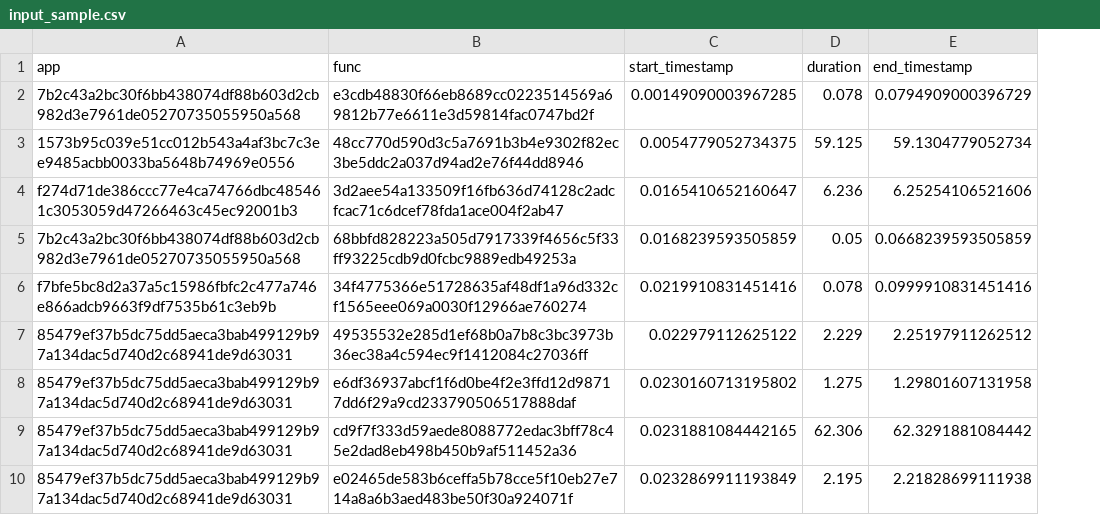
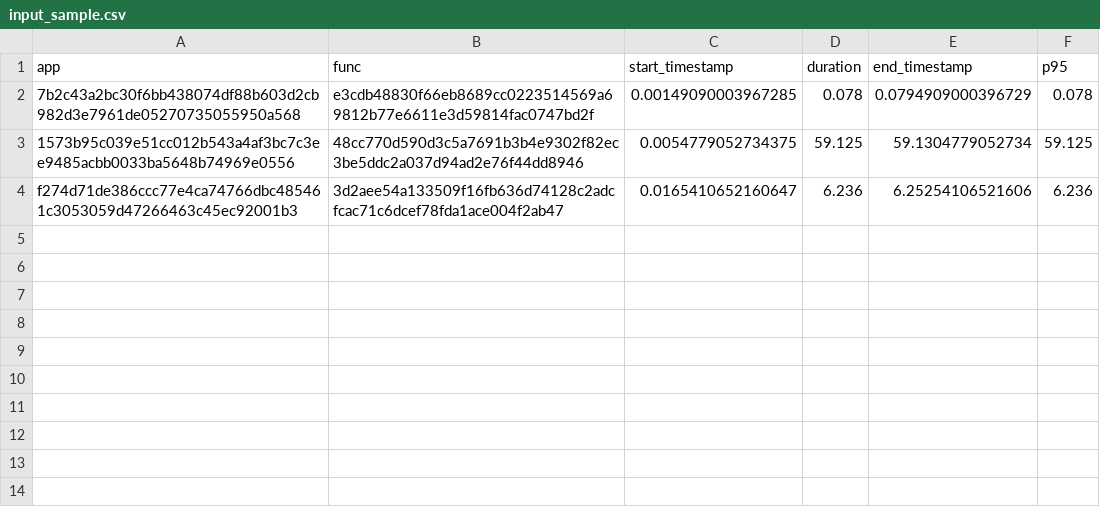
Before and after one commit to dfquaresma/faas-simulator, a CSV file: input_sample.csv, drawn as a sheet; removed rows and columns are numbered as before the commit, all else as after; the diff names each change by its address in the sheet, - before the commit and + after, or states it on an @@ line.

```diff
--- a/input_sample.csv
+++ b/input_sample.csv
+column F (p95), rows 2-4: 0.078 | 59.125 | 6.236
-row 5: 7b2c43a2bc30f6bb438074df88b603d2cb982d3e7961de05270735055950a568 | 68bbfd828223a505d7917339f4656c5f33ff93225cdb9d0fcbc9889edb49253a | 0.0168239593505859 | 0.05 | 0.0668239593505859
-row 6: f7bfe5bc8d2a37a5c15986fbfc2c477a746e866adcb9663f9df7535b61c3eb9b | 34f4775366e51728635af48df1a96d332cf1565eee069a0030f12966ae760274 | 0.0219910831451416 | 0.078 | 0.0999910831451416
-row 7: 85479ef37b5dc75dd5aeca3bab499129b97a134dac5d740d2c68941de9d63031 | 49535532e285d1ef68b0a7b8c3bc3973b36ec38a4c594ec9f1412084c27036ff | 0.022979112625122 | 2.229 | 2.25197911262512
-row 8: 85479ef37b5dc75dd5aeca3bab499129b97a134dac5d740d2c68941de9d63031 | e6df36937abcf1f6d0be4f2e3ffd12d98717dd6f29a9cd233790506517888daf | 0.0230160713195802 | 1.275 | 1.29801607131958
-row 9: 85479ef37b5dc75dd5aeca3bab499129b97a134dac5d740d2c68941de9d63031 | cd9f7f333d59aede8088772edac3bff78c45e2dad8eb498b450b9af511452a36 | 0.0231881084442165 | 62.306 | 62.3291881084442
-row 10: 85479ef37b5dc75dd5aeca3bab499129b97a134dac5d740d2c68941de9d63031 | e02465de583b6ceffa5b78cce5f10eb27e714a8a6b3aed483be50f30a924071f | 0.0232869911193849 | 2.195 | 2.21828699111938
```
Also changed, not shown: 10 other files.
